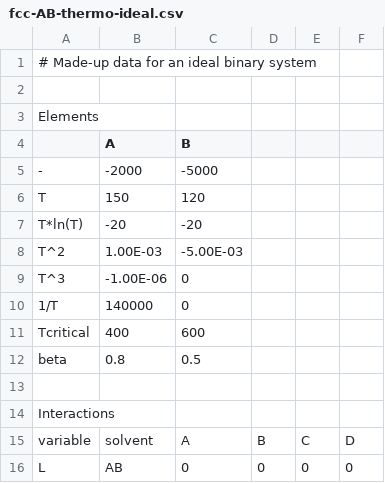
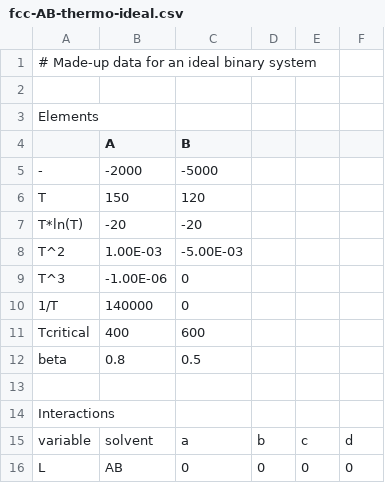
Before and after one commit to onera/Noda, a CSV file: noda/data/fcc-AB-thermo-ideal.csv, drawn as a sheet.

Commit message:
Use lowercase letters for thermo and mobility parameters
Rationale : the temperature dependence of thermo and mobility interactions is
described by affine relations: L0 = A + B*T (and L1 = C + D*T). The use of A,
B, C and D letters in thermo and mobility database files is confusing when
dealing with model systems where elements are A, B, C, ... (difficult to
distinguish parameters from elements)

* Apply str.lower to column names when reading data to allow both lowercase
and uppercase letters for parameters.
* Use lowercase letters in documentation and package database files

```diff
--- a/noda/data/fcc-AB-thermo-ideal.csv
+++ b/noda/data/fcc-AB-thermo-ideal.csv
@@ -14,3 +14,3 @@ beta,0.8,0.5,,,
 Interactions,,,,,
-variable,solvent,A,B,C,D
+variable,solvent,a,b,c,d
 L,AB,0,0,0,0
```
Also changed, not shown: 9 other files.
